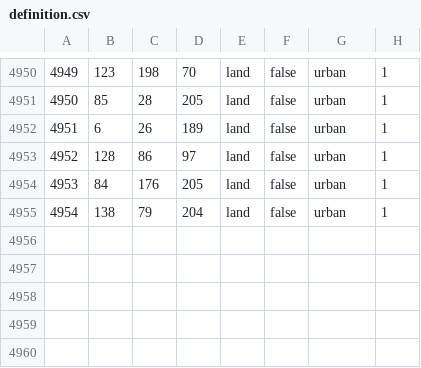
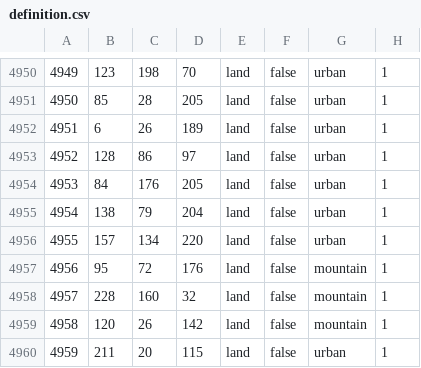
Before and after one commit to Albanianandproud/Metro-Gensis, a CSV file: Metro/map/definition.csv, drawn as a sheet; only a part is shown, gaps mark what is left out; the diff names each change by its address in the sheet, - before the commit and + after, or states it on an @@ line.

```diff
--- a/Metro/map/definition.csv
+++ b/Metro/map/definition.csv
+row 4956: 4955 | 157 | 134 | 220 | land | false | urban | 1
+row 4957: 4956 | 95 | 72 | 176 | land | false | mountain | 1
+row 4958: 4957 | 228 | 160 | 32 | land | false | mountain | 1
+row 4959: 4958 | 120 | 26 | 142 | land | false | mountain | 1
+row 4960: 4959 | 211 | 20 | 115 | land | false | urban | 1
```
Also changed, not shown: 35 other files.
